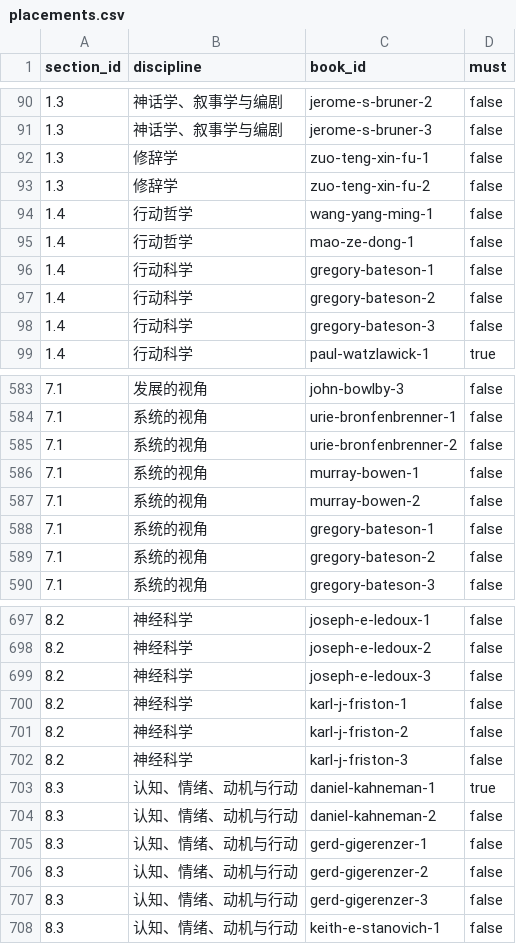
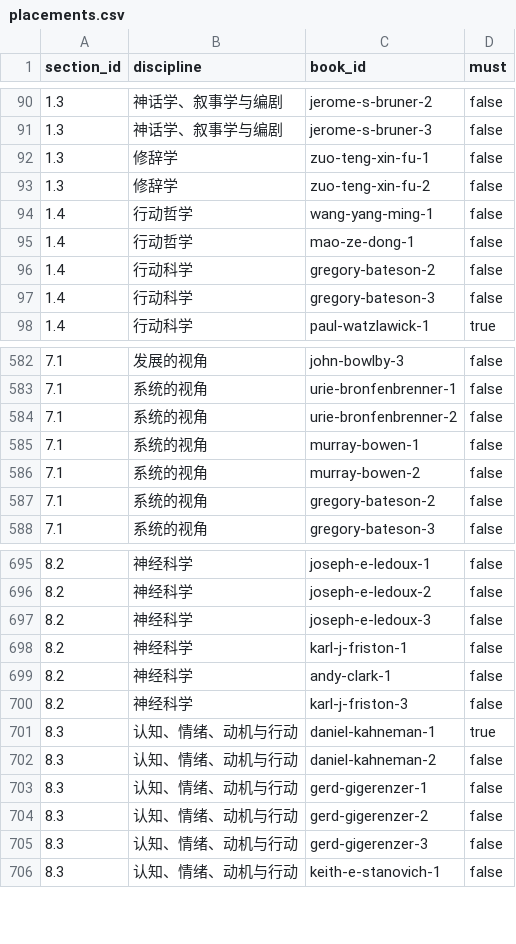
Before and after one commit to dengshu2/the-big-questions, a CSV file: data/placements.csv, drawn as a sheet; only a part is shown, gaps mark what is left out.

```diff
--- a/data/placements.csv
+++ b/data/placements.csv
@@ -95,3 +95,2 @@ section_id,discipline,book_id,must
 1.4,行动哲学,mao-ze-dong-1,false
-1.4,行动科学,gregory-bateson-1,false
 1.4,行动科学,gregory-bateson-2,false
@@ -587,3 +586,2 @@ section_id,discipline,book_id,must
 7.1,系统的视角,murray-bowen-2,false
-7.1,系统的视角,gregory-bateson-1,false
 7.1,系统的视角,gregory-bateson-2,false
@@ -700,3 +698,3 @@ section_id,discipline,book_id,must
 8.2,神经科学,karl-j-friston-1,false
-8.2,神经科学,karl-j-friston-2,false
+8.2,神经科学,andy-clark-1,false
 8.2,神经科学,karl-j-friston-3,false
```
Also changed, not shown: data/books.csv, data/thinkers.csv, 5 other files.
